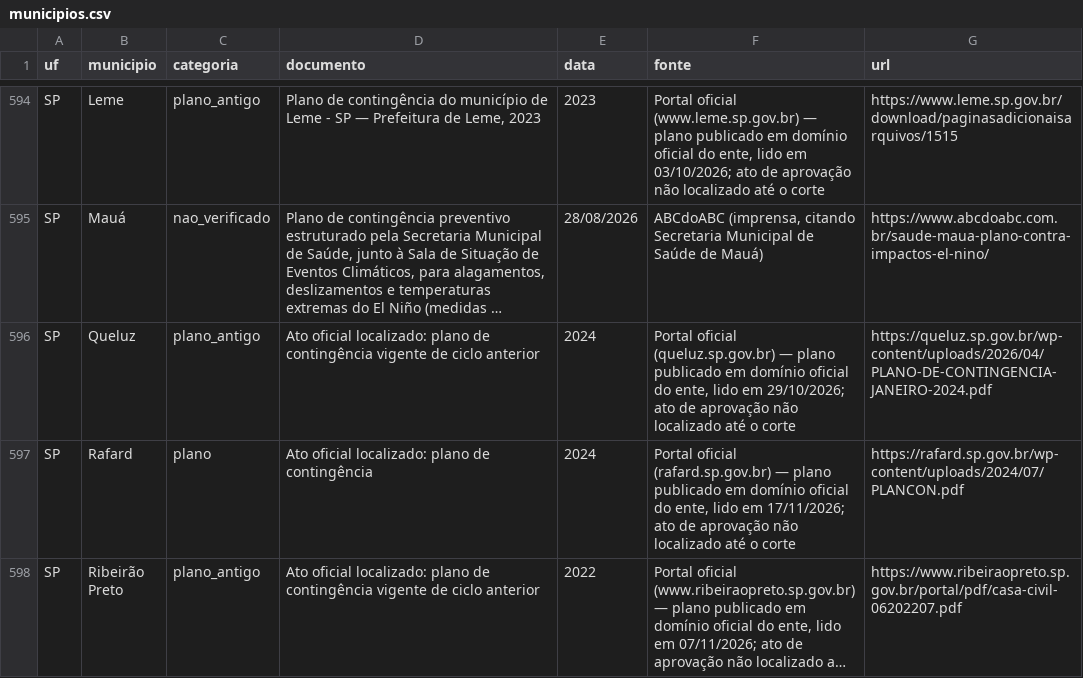
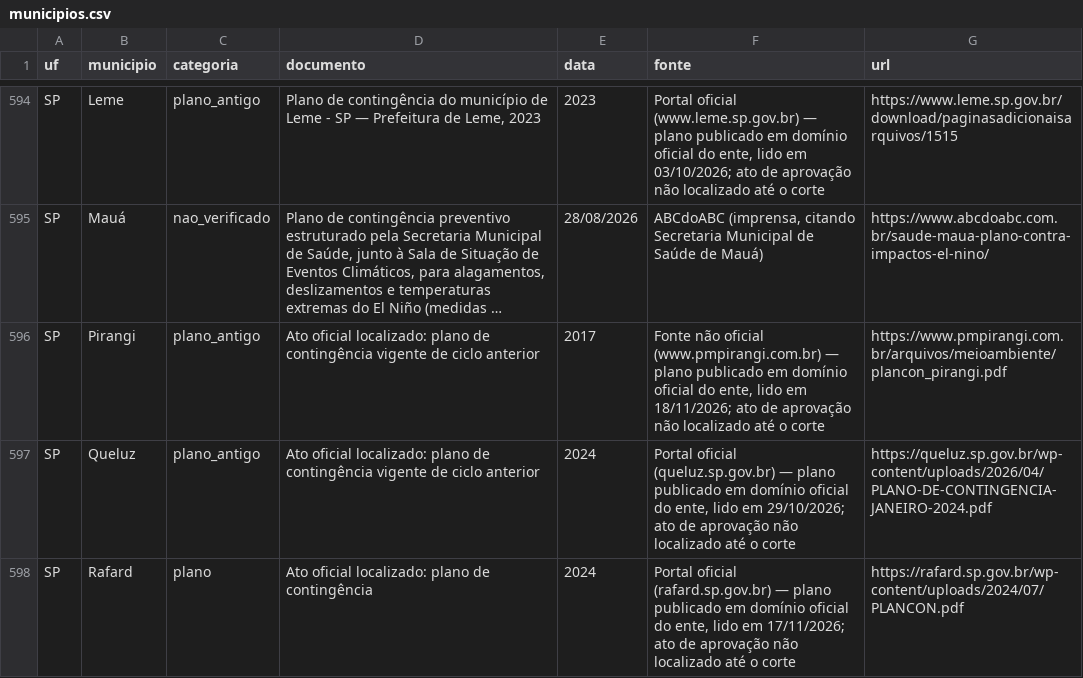
Before and after one commit to monitorelnino/monitorelnino, a CSV file: dados-abertos/municipios.csv, drawn as a sheet; only a part is shown, gaps mark what is left out; the shorter side is filled out with more unchanged rows; long unchanged cells end in …; the diff names each change by its address in the sheet, - before the commit and + after, or states it on an @@ line.

```diff
--- a/dados-abertos/municipios.csv
+++ b/dados-abertos/municipios.csv
+row 596: SP | Pirangi | plano_antigo | Ato oficial localizado: plano de contingência vigente de ciclo anterior | 2017 | Fonte não oficial (www.pmpirangi.com.br) — plano publicado em domínio oficial do ente, lido em 18/11/2026; ato de aprovação não localizado até o corte | https://www.pmpirangi.com.br/arquivos/meioambiente/plancon_pirangi.pdf
```
Also changed, not shown: dados-abertos/historico_mudancas.csv, dados-abertos/verificacao_municipal.csv, 29 other files.
